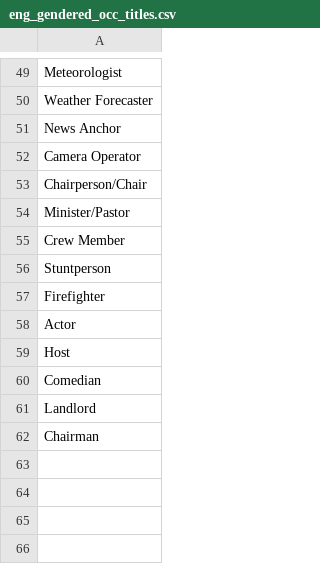
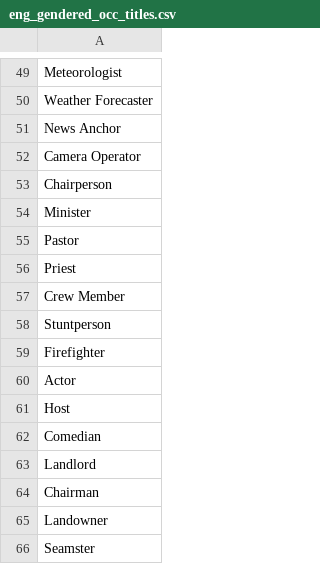
Before and after one commit to emmaccaulfield/masters_thesis, a CSV file: occ_title-lists/eng_gendered_occ_titles.csv, drawn as a sheet; only a part is shown, gaps mark what is left out.

```diff
--- a/occ_title-lists/eng_gendered_occ_titles.csv
+++ b/occ_title-lists/eng_gendered_occ_titles.csv
@@ -52,4 +52,6 @@ News Anchor
 Camera Operator
-Chairperson/Chair
-Minister/Pastor
+Chairperson
+Minister
+Pastor
+Priest
 Crew Member
@@ -62 +64,3 @@ Landlord
 Chairman
+Landowner
+Seamster
```
Also changed, not shown: occ_title-lists/eng_occ_titles.csv, 2 other files.
